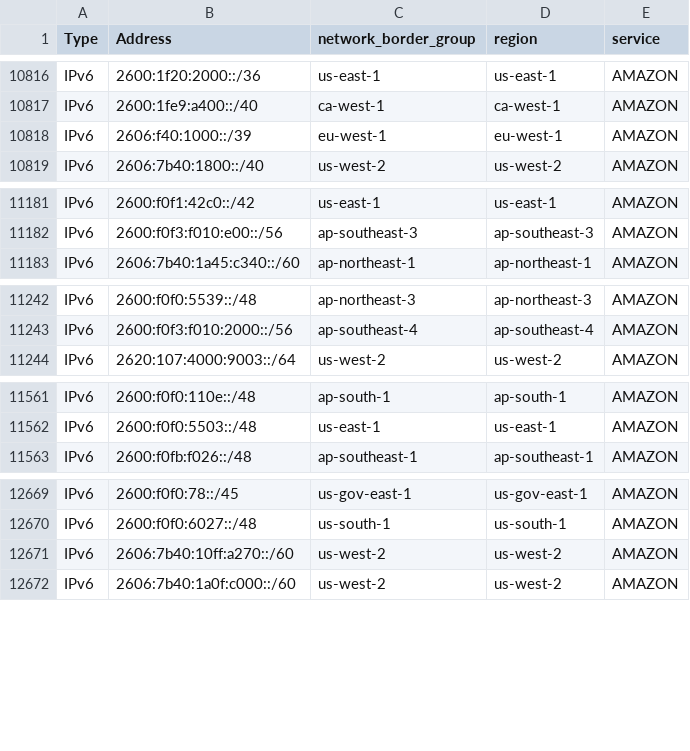
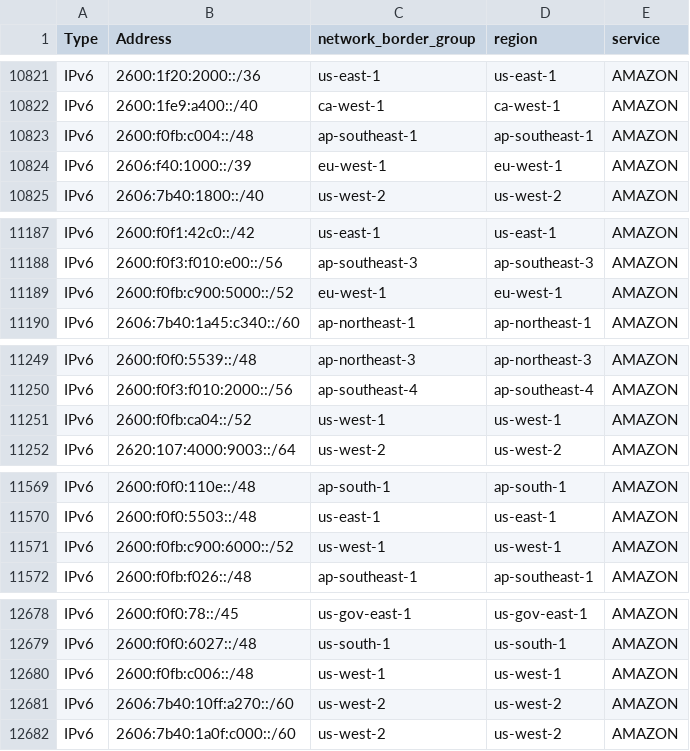
Before and after one commit to disposable/cloud-ip-ranges, a CSV file: csv/aws-details.csv, drawn as a sheet; only a part is shown, gaps mark what is left out; the diff covers the shown part only.

```diff
--- a/csv/aws-details.csv
+++ b/csv/aws-details.csv
@@ -10817,2 +10822,3 @@ IPv6,2600:1f20:2000::/36,us-east-1,us-east-1,AMAZON
 IPv6,2600:1fe9:a400::/40,ca-west-1,ca-west-1,AMAZON
+IPv6,2600:f0fb:c004::/48,ap-southeast-1,ap-southeast-1,AMAZON
 IPv6,2606:f40:1000::/39,eu-west-1,eu-west-1,AMAZON
@@ -11182,2 +11188,3 @@ IPv6,2600:f0f1:42c0::/42,us-east-1,us-east-1,AMAZON
 IPv6,2600:f0f3:f010:e00::/56,ap-southeast-3,ap-southeast-3,AMAZON
+IPv6,2600:f0fb:c900:5000::/52,eu-west-1,eu-west-1,AMAZON
 IPv6,2606:7b40:1a45:c340::/60,ap-northeast-1,ap-northeast-1,AMAZON
@@ -11243,2 +11250,3 @@ IPv6,2600:f0f0:5539::/48,ap-northeast-3,ap-northeast-3,AMAZON
 IPv6,2600:f0f3:f010:2000::/56,ap-southeast-4,ap-southeast-4,AMAZON
+IPv6,2600:f0fb:ca04::/52,us-west-1,us-west-1,AMAZON
 IPv6,2620:107:4000:9003::/64,us-west-2,us-west-2,AMAZON
@@ -11562,2 +11570,3 @@ IPv6,2600:f0f0:110e::/48,ap-south-1,ap-south-1,AMAZON
 IPv6,2600:f0f0:5503::/48,us-east-1,us-east-1,AMAZON
+IPv6,2600:f0fb:c900:6000::/52,us-west-1,us-west-1,AMAZON
 IPv6,2600:f0fb:f026::/48,ap-southeast-1,ap-southeast-1,AMAZON
@@ -12670,2 +12679,3 @@ IPv6,2600:f0f0:78::/45,us-gov-east-1,us-gov-east-1,AMAZON
 IPv6,2600:f0f0:6027::/48,us-south-1,us-south-1,AMAZON
+IPv6,2600:f0fb:c006::/48,us-west-1,us-west-1,AMAZON
 IPv6,2606:7b40:10ff:a270::/60,us-west-2,us-west-2,AMAZON
```
Also changed, not shown: 14 added rows elsewhere in this file, csv/choopa.csv, csv/hetzner.csv, 48 other files.
